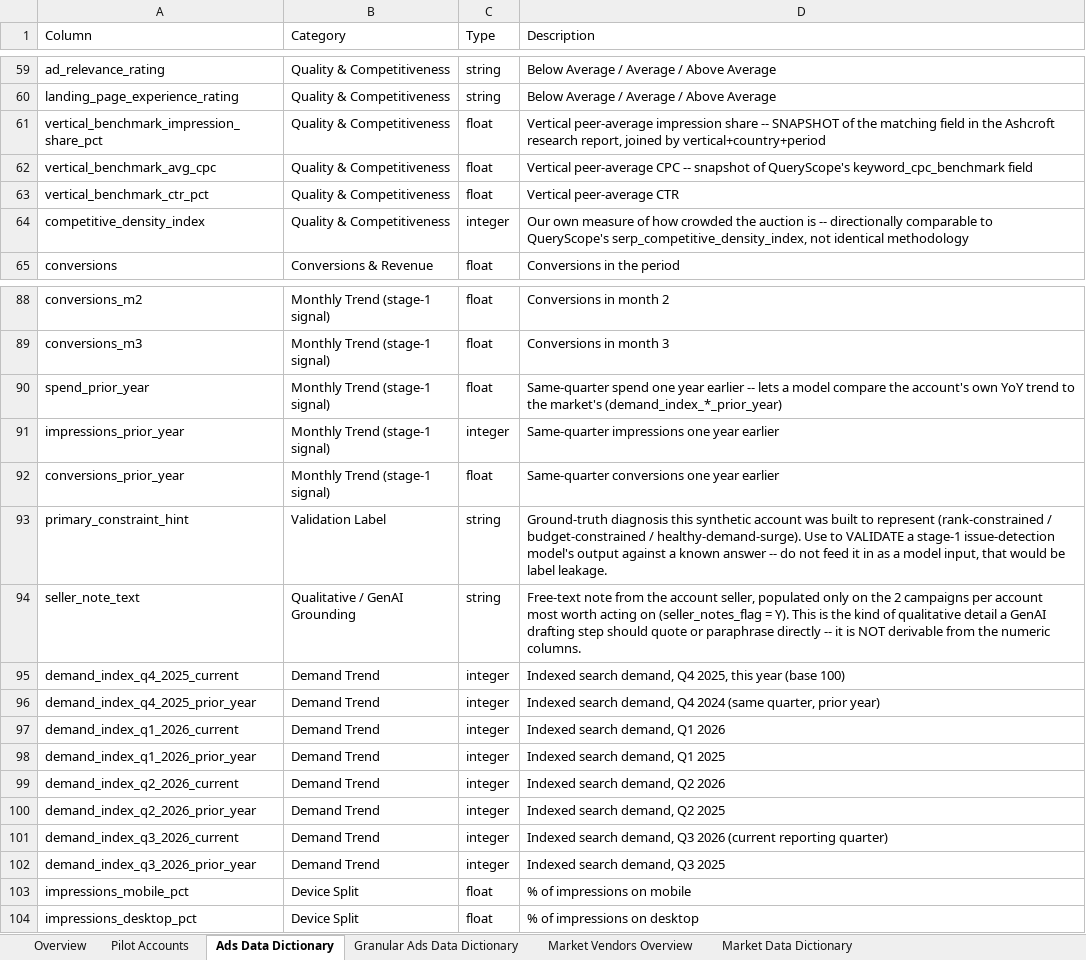
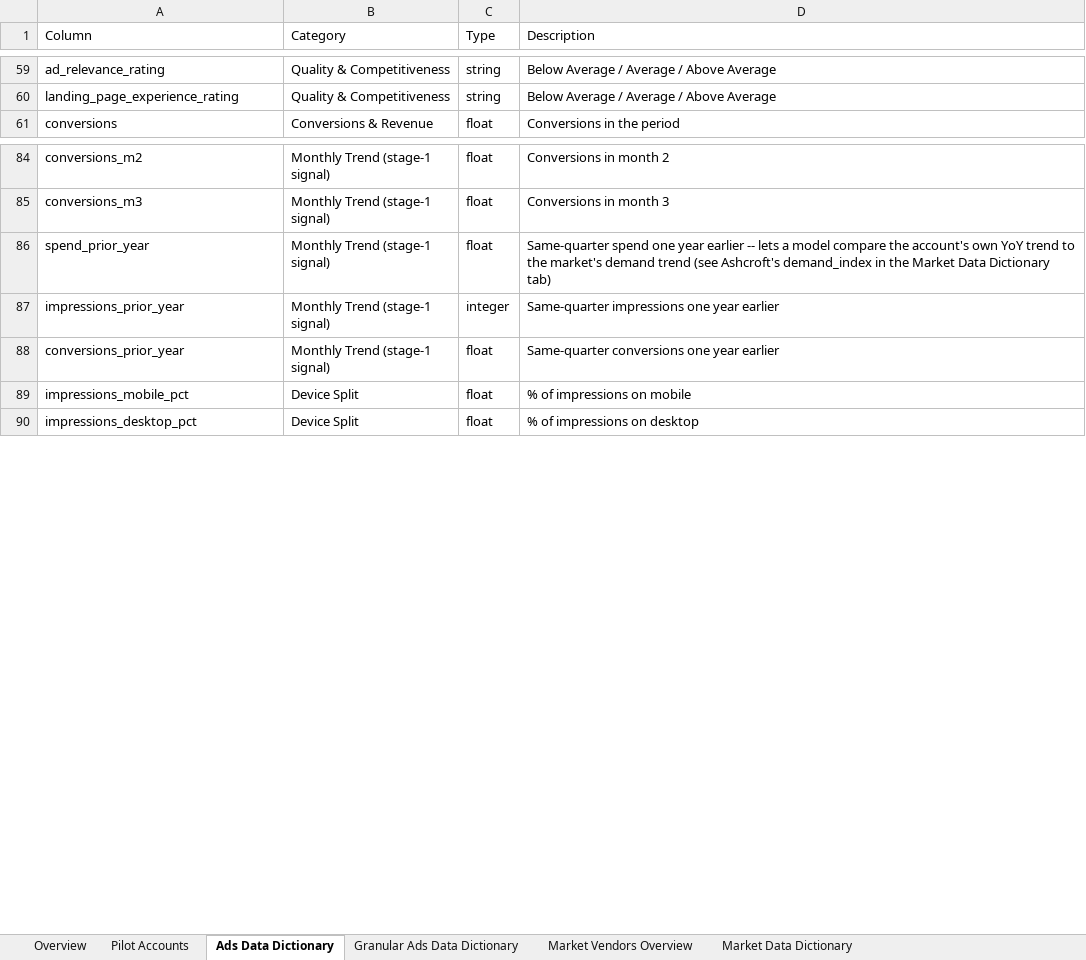
Before and after one commit to rameshpennam/ds-use-cases, an Excel workbook: usecase3_ad_seller_outreach_synthetic_data/misc/metadata.xlsx, sheet Ads Data Dictionary, drawn as a sheet; only a part is shown, gaps mark what is left out; values as stored, in another font and other column widths than the file's, no borders; removed rows and columns are numbered as before the commit, all else as after; the diff covers the shown part only; the diff names each change by its address in the sheet, - before the commit and + after, or states it on an @@ line.

Commit message:
usecase3: remove 17 columns from campaigndata-campaigns.csv that weren't real/used
User raised a legitimate concern: several columns in the "ads data" file
didn't correspond to anything a real Microsoft Advertising export would
contain, and someone reviewing the dataset later could reasonably ask "why
are these here if the platform doesn't have them?" Audited every usage and
confirmed:

- vertical_benchmark_impression_share_pct/avg_cpc/ctr_pct, competitive_
  density_index, and all 8 demand_index_q*_* columns duplicated data that
  already has a correct, single source (benchmarks.py / the market-report
  PDFs) -- these are external market-research figures, not platform data,
  and baking them into the ads file undermined the "stage 1 analyzes ads
  data ALONE" principle the whole pipeline is built on.
- seller_notes_flag/seller_note_text/primary_constraint_hint and
  last_optimization_date/days_since_last_optimization were confirmed, via
  grep, to be read by NO part of the pipeline at all -- dead columns.

campaigndata-campaigns.csv: 143 -> 126 columns. Fixed opportunity_sizing()
(the one function that read the duplicated vertical_benchmark_impression_
share_pct column) to read benchmarks.py directly instead -- same value
either way, since the column was always just that constant broadcast to
every row, so output is mathematically unchanged (verified: target
impression share still 21.0/35.0/40.0 across all 3 accounts, matching
benchmarks.py exactly). Updated metadata.xlsx's data dictionaries and the
Overview tab accordingly. Re-ran the full 01-05 pipeline end to end --
all succeed, no brand-name or rendering issues in the regenerated PDFs.

```diff
--- a/usecase3_ad_seller_outreach_synthetic_data/misc/metadata.xlsx (sheet Ads Data Dictionary)
+++ b/usecase3_ad_seller_outreach_synthetic_data/misc/metadata.xlsx (sheet Ads Data Dictionary)
-row 61: vertical_benchmark_impression_share_pct | Quality & Competitiveness | float | Vertical peer-average impression share -- SNAPSHOT of the matching field in the Ashcroft research report, joined by vertical+country+period
-row 62: vertical_benchmark_avg_cpc | Quality & Competitiveness | float | Vertical peer-average CPC -- snapshot of QueryScope's keyword_cpc_benchmark field
-row 63: vertical_benchmark_ctr_pct | Quality & Competitiveness | float | Vertical peer-average CTR
-row 64: competitive_density_index | Quality & Competitiveness | integer | Our own measure of how crowded the auction is -- directionally comparable to QueryScope's serp_competitive_density_index, not identical methodology
-D86 (Description): …the market's (demand_index_*_prior_year)
+D86 (Description): …the market's demand trend (see Ashcroft's demand_index in the Market Data Dictionary tab)
-row 93: primary_constraint_hint | Validation Label | string | Ground-truth diagnosis this synthetic account was built to represent (rank-constrained / budget-constrained / healthy-demand-surge). Use to VALIDATE a stage-1 issue-detection model's output against a known answer -- do not feed it in as a model input, that would be label leakage.
-row 94: seller_note_text | Qualitative / GenAI Grounding | string | Free-text note from the account seller, populated only on the 2 campaigns per account most worth acting on (seller_notes_flag = Y). This is the kind of qualitative detail a GenAI drafting step should quote or paraphrase directly -- it is NOT derivable from the numeric columns.
-row 95: demand_index_q4_2025_current | Demand Trend | integer | Indexed search demand, Q4 2025, this year (base 100)
-row 96: demand_index_q4_2025_prior_year | Demand Trend | integer | Indexed search demand, Q4 2024 (same quarter, prior year)
-row 97: demand_index_q1_2026_current | Demand Trend | integer | Indexed search demand, Q1 2026
-row 98: demand_index_q1_2026_prior_year | Demand Trend | integer | Indexed search demand, Q1 2025
-row 99: demand_index_q2_2026_current | Demand Trend | integer | Indexed search demand, Q2 2026
-row 100: demand_index_q2_2026_prior_year | Demand Trend | integer | Indexed search demand, Q2 2025
-row 101: demand_index_q3_2026_current | Demand Trend | integer | Indexed search demand, Q3 2026 (current reporting quarter)
-row 102: demand_index_q3_2026_prior_year | Demand Trend | integer | Indexed search demand, Q3 2025
```
Also changed, not shown: 3 removed rows elsewhere in this sheet, sheet Market Data Dictionary, sheet Overview, 16 other files.
